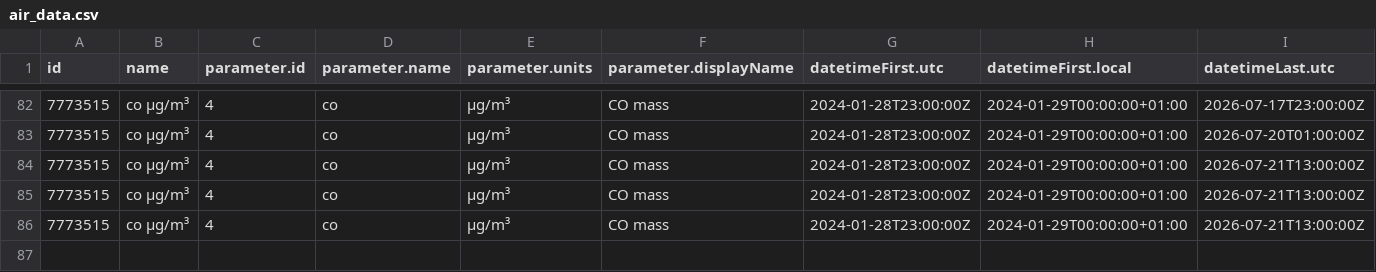
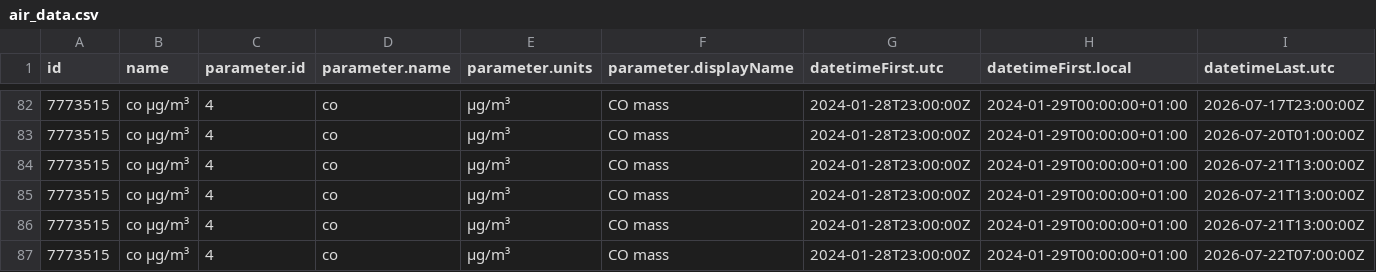
Before and after one commit to osrandez/practica_08_airquality, a CSV file: data/air_data.csv, drawn as a sheet; only a part is shown, gaps mark what is left out; rows hold the shown columns only; the diff names each change by its address in the sheet, - before the commit and + after, or states it on an @@ line.

Commit message:
gh actions: Update data Sat Jul 25 09:14:51 UTC 2026

```diff
--- a/data/air_data.csv
+++ b/data/air_data.csv
+row 87: 7773515 | co µg/m³ | 4 | co | µg/m³ | CO mass | 2024-01-28T23:00:00Z | 2024-01-29T00:00:00+01:00 | 2026-07-22T07:00:00Z
```
